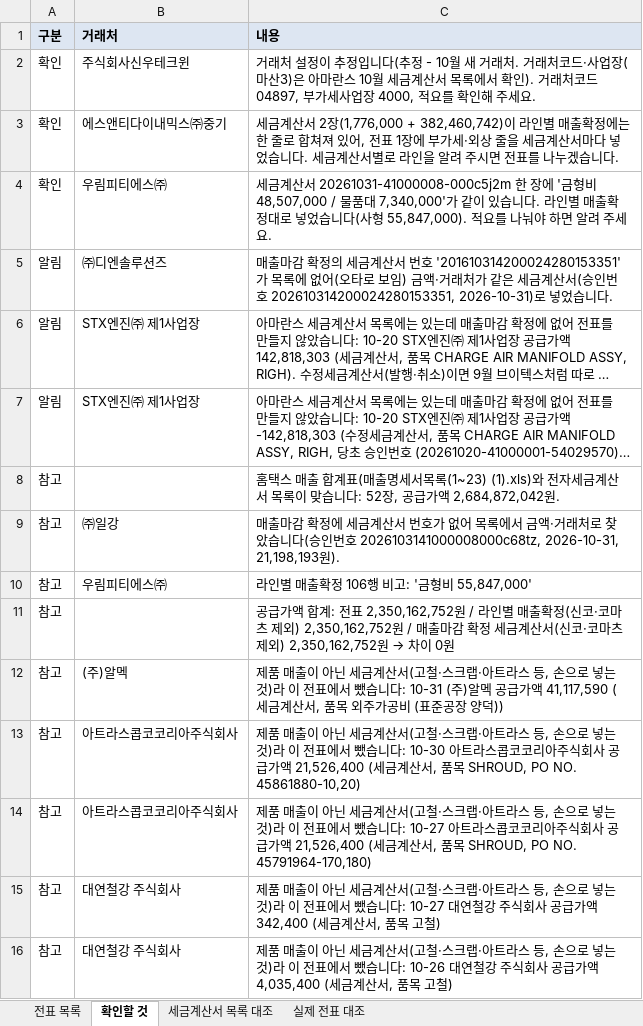
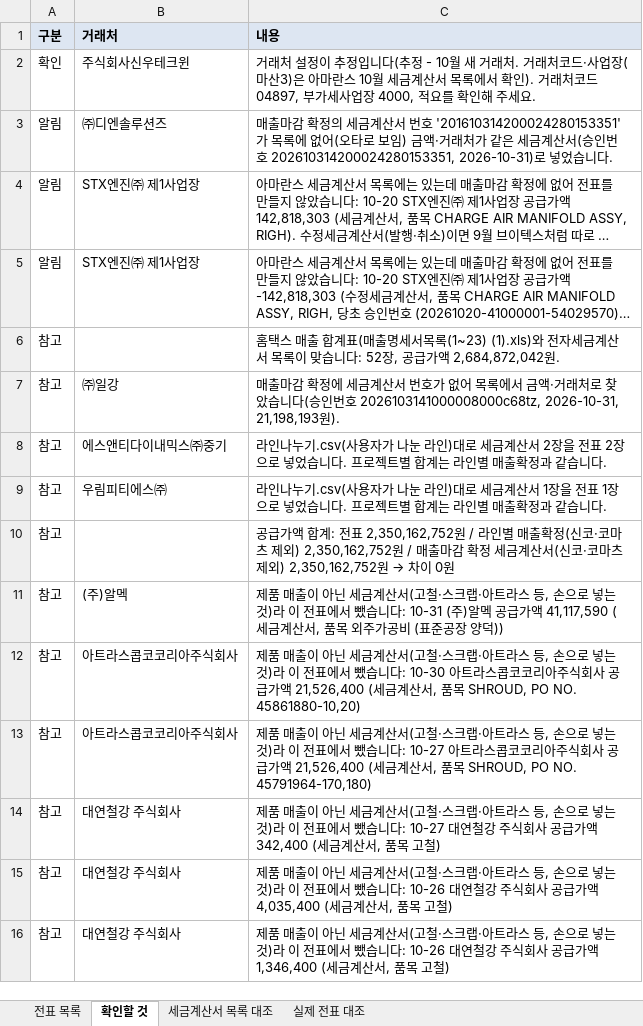
Before and after one commit to a01042102350/date, an Excel workbook: PC백업_C_ai/매월마감/국내자동전표/202610/국내매출_자동전표_202610_검토.xlsx, sheet 확인할 것, drawn as a sheet; only a part is shown; the shorter side is filled out with more unchanged rows; long unchanged cells end in …; values as stored, in another font and other column widths than the file's, no borders; removed rows and columns are numbered as before the commit, all else as after; the diff names each change by its address in the sheet, - before the commit and + after, or states it on an @@ line.

```diff
--- a/PC백업_C_ai/매월마감/국내자동전표/202610/국내매출_자동전표_202610_검토.xlsx (sheet 확인할 것)
+++ b/PC백업_C_ai/매월마감/국내자동전표/202610/국내매출_자동전표_202610_검토.xlsx (sheet 확인할 것)
-row 3: 확인 | 에스앤티다이내믹스㈜중기 | 세금계산서 2장(1,776,000 + 382,460,742)이 라인별 매출확정에는 한 줄로 합쳐져 있어, 전표 1장에 부가세·외상 줄을 세금계산서마다 넣었습니다. 세금계산서별로 라인을 알려 주시면 전표를 나누겠습니다.
-row 4: 확인 | 우림피티에스㈜ | 세금계산서 20261031-41000008-000c5j2m 한 장에 '금형비 48,507,000 / 물품대 7,340,000'가 같이 있습니다. 라인별 매출확정대로 넣었습니다(사형 55,847,000). 적요를 나눠야 하면 알려 주세요.
+row 8: 참고 | 에스앤티다이내믹스㈜중기 | 라인나누기.csv(사용자가 나눈 라인)대로 세금계산서 2장을 전표 2장으로 넣었습니다. 프로젝트별 합계는 라인별 매출확정과 같습니다.
-C9 (내용): 라인별 매출확정 106행 비고: '금형비 55,847,000'
+C9 (내용): 라인나누기.csv(사용자가 나눈 라인)대로 세금계산서 1장을 전표 1장으로 넣었습니다. 프로젝트별 합계는 라인별 매출확정과 같습니다.
```
Also changed, not shown: sheet 전표 목록, PC백업_C_ai/매월마감/국내자동전표/202610/국내매출_자동전표_202610.xlsx, 11 other files.
